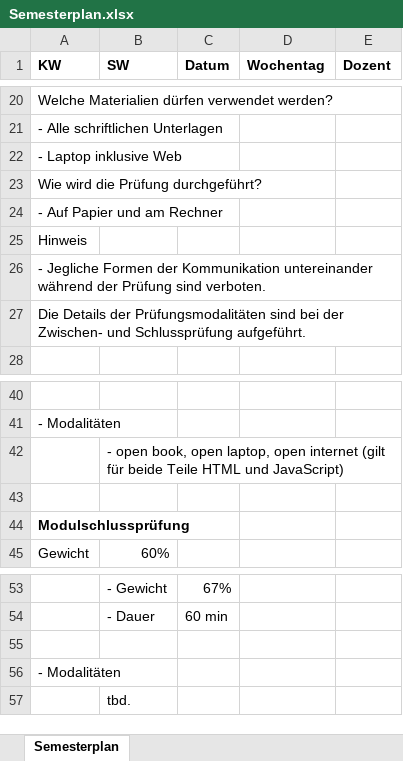
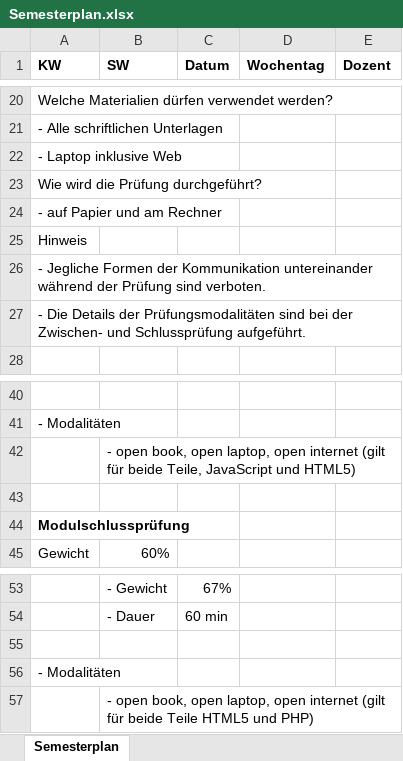
Before and after one commit to fhgr-archive/ch.htwchur.iuk_ii_h, an Excel workbook: 00_Admin/Semesterplan.xlsx, sheet Semesterplan, drawn as a sheet; only a part is shown, gaps mark what is left out; values as stored, in another font and other column widths than the file's, no borders; the diff names each change by its address in the sheet, - before the commit and + after, or states it on an @@ line.

Commit message:
Prüfungsmodualitäten geklärt.

```diff
--- a/00_Admin/Semesterplan.xlsx (sheet Semesterplan)
+++ b/00_Admin/Semesterplan.xlsx (sheet Semesterplan)
-A24 (KW): - Auf Papier und am Rechner
+A24 (KW): - auf Papier und am Rechner
-A27 (KW): Die Details…
+A27 (KW): - Die Details…
-B42 (SW): …für beide Teile HTML und JavaScript)
+B42 (SW): …für beide Teile, JavaScript und HTML5)
-B57 (SW): tbd.
+B57 (SW): - open book, open laptop, open internet (gilt für beide Teile HTML5 und PHP)
```
